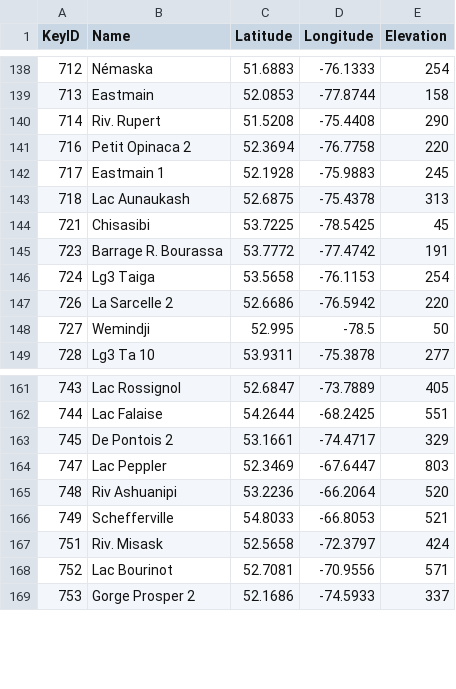
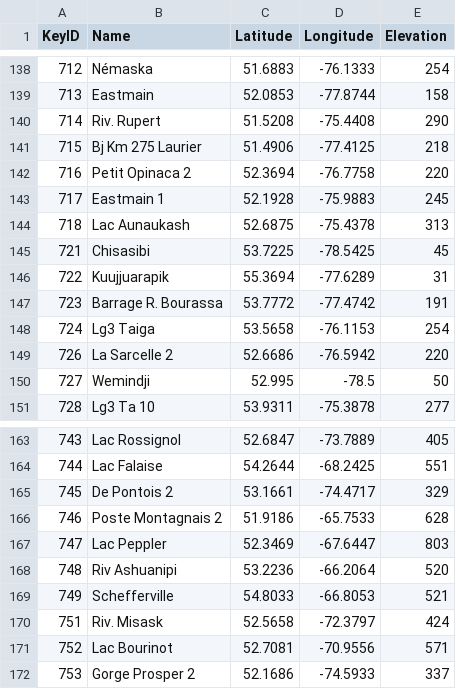
Before and after one commit to RNCan/WeatherBasedSimulationFramework, a CSV file: bin/Releasex64/Layers/SOPFEUStnDesc.csv, drawn as a sheet; only a part is shown, gaps mark what is left out; the diff names each change by its address in the sheet, - before the commit and + after, or states it on an @@ line.

```diff
--- a/bin/Releasex64/Layers/SOPFEUStnDesc.csv
+++ b/bin/Releasex64/Layers/SOPFEUStnDesc.csv
+row 141: 715 | Bj Km 275 Laurier | 51.4906 | -77.4125 | 218
+row 146: 722 | Kuujjuarapik | 55.3694 | -77.6289 | 31
+row 166: 746 | Poste Montagnais 2 | 51.9186 | -65.7533 | 628
```
Also changed, not shown: bin/Releasex64/Layers/CIPRAStations.csv, bin/Releasex64/Layers/QuebecStations.csv.
